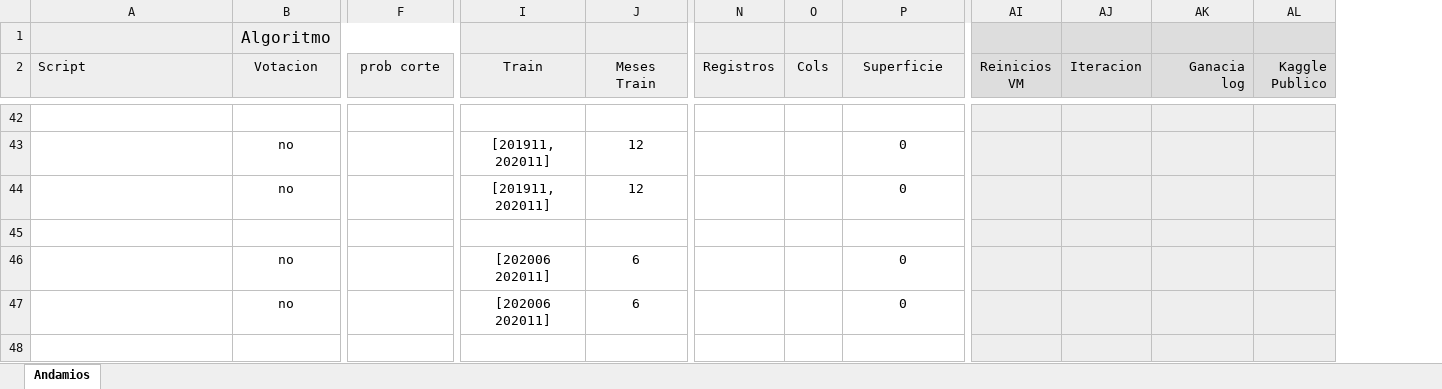
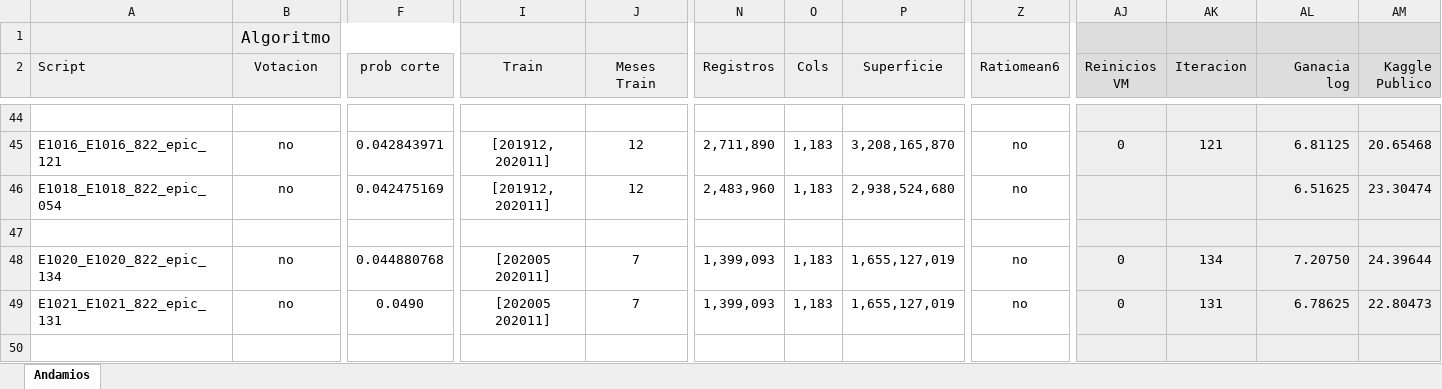
Before and after one commit to daianasparta/labo2021, an Excel workbook: Competencia DAI/Registro de experimentos.xlsx, sheet Andamios, drawn as a sheet; only a part is shown, gaps mark what is left out; values as stored, in another font and other column widths than the file's, no borders; addresses are those after the commit; the diff covers the shown part only; the diff names each change by its address in the sheet, - before the commit and + after, or states it on an @@ line.

```diff
--- a/Competencia DAI/Registro de experimentos.xlsx (sheet Andamios)
+++ b/Competencia DAI/Registro de experimentos.xlsx (sheet Andamios)
+column Z (Ratiomean6), rows 45-49: no | no |  | no | no
-A45 (Script): (empty)
+A45 (Script): E1016_E1016_822_epic_121
-F45 (prob corte): (empty)
+F45 (prob corte): 0.042843971
-I45:I46 (Train): [201911, 202011]
+I45:I46 (Train): [201912, 202011]
-N45 (Registros): (empty)
+N45 (Registros): 2,711,890
-O45:O46 (Cols): (empty)
+O45:O46 (Cols): 1,183
-P45 (Superficie): 0
+P45 (Superficie): 3,208,165,870
-AJ45 (Reinicios VM): (empty)
+AJ45 (Reinicios VM): 0
-AK45 (Iteracion): (empty)
+AK45 (Iteracion): 121
-AL45 (Ganacia log): (empty)
+AL45 (Ganacia log): 6.81125
-AM45 (Kaggle Publico): (empty)
+AM45 (Kaggle Publico): 20.65468
-A46 (Script): (empty)
+A46 (Script): E1018_E1018_822_epic_054
-F46 (prob corte): (empty)
+F46 (prob corte): 0.042475169
-N46 (Registros): (empty)
+N46 (Registros): 2,483,960
-P46 (Superficie): 0
+P46 (Superficie): 2,938,524,680
-AL46 (Ganacia log): (empty)
+AL46 (Ganacia log): 6.51625
-AM46 (Kaggle Publico): (empty)
+AM46 (Kaggle Publico): 23.30474
-A48 (Script): (empty)
+A48 (Script): E1020_E1020_822_epic_134
-F48 (prob corte): (empty)
+F48 (prob corte): 0.044880768
-I48:I49 (Train): [202006 202011]
+I48:I49 (Train): [202005 202011]
-J48:J49 (Meses Train): 6
+J48:J49 (Meses Train): 7
-N48:N49 (Registros): (empty)
+N48:N49 (Registros): 1,399,093
-O48:O49 (Cols): (empty)
+O48:O49 (Cols): 1,183
-P48:P49 (Superficie): 0
+P48:P49 (Superficie): 1,655,127,019
-AJ48:AJ49 (Reinicios VM): (empty)
+AJ48:AJ49 (Reinicios VM): 0
-AK48 (Iteracion): (empty)
+AK48 (Iteracion): 134
-AL48 (Ganacia log): (empty)
+AL48 (Ganacia log): 7.20750
-AM48 (Kaggle Publico): (empty)
+AM48 (Kaggle Publico): 24.39644
-A49 (Script): (empty)
+A49 (Script): E1021_E1021_822_epic_131
-F49 (prob corte): (empty)
+F49 (prob corte): 0.0490
-AK49 (Iteracion): (empty)
+AK49 (Iteracion): 131
-AL49 (Ganacia log): (empty)
+AL49 (Ganacia log): 6.78625
-AM49 (Kaggle Publico): (empty)
+AM49 (Kaggle Publico): 22.80473
```
Also changed, not shown: 3 added rows, 4 removed rows, 53 edited cells and cell formats elsewhere in this sheet, formulas that keep their value, Competencia DAI/versiones datasets epic.xlsx, 1 other file.
